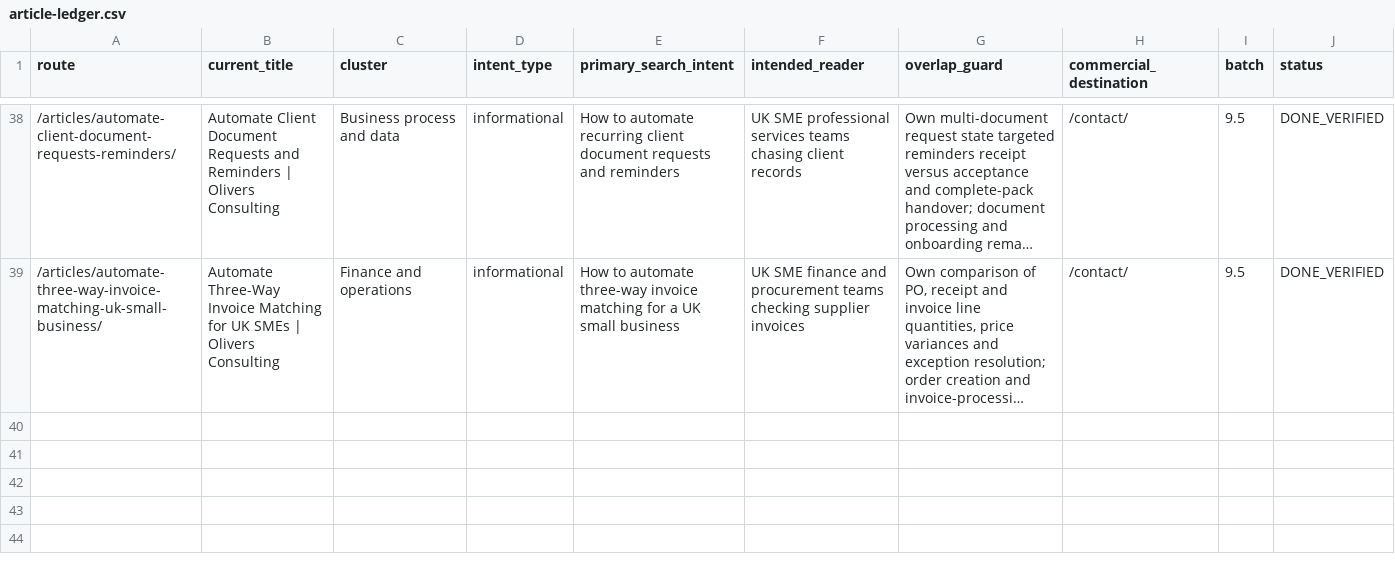
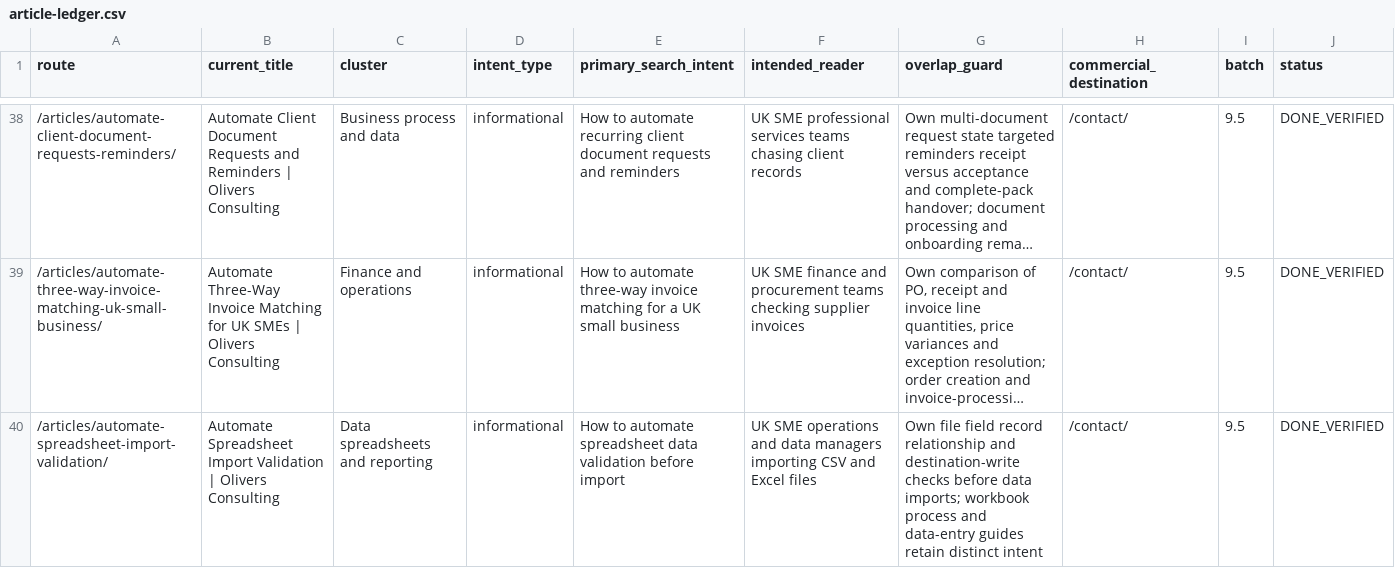
Before and after one commit to answerablefaith/OliversConsulting, a CSV file: docs/seo/article-ledger.csv, drawn as a sheet; only a part is shown, gaps mark what is left out; long unchanged cells end in …; the diff names each change by its address in the sheet, - before the commit and + after, or states it on an @@ line.

Commit message:
Add article: How to automate spreadsheet data validation before importing into business systems

```diff
--- a/docs/seo/article-ledger.csv
+++ b/docs/seo/article-ledger.csv
+row 40: /articles/automate-spreadsheet-import-validation/ | Automate Spreadsheet Import Validation | Olivers Consulting | Data spreadsheets and reporting | informational | How to automate spreadsheet data validation before import | UK SME operations and data managers importing CSV and Excel files | Own file field record relationship and destination-write checks before data imports; workbook process and data-entry guides retain distinct intent | /contact/ | 9.5 | DONE_VERIFIED
```
